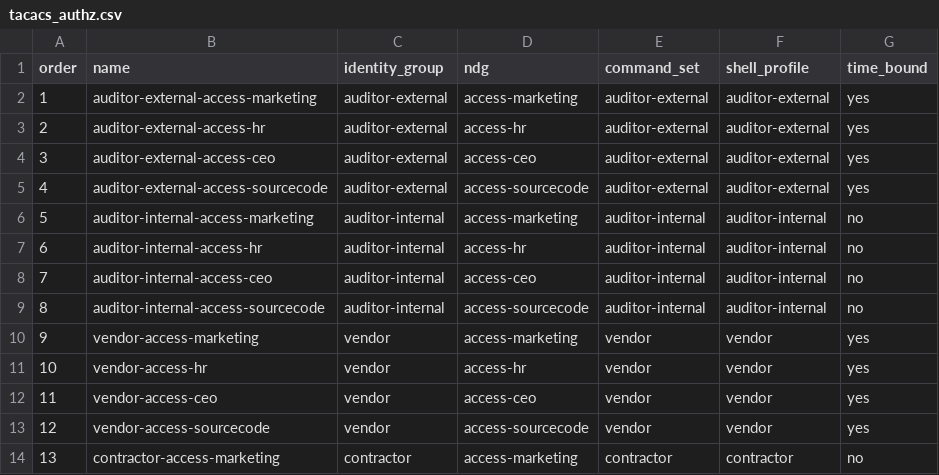
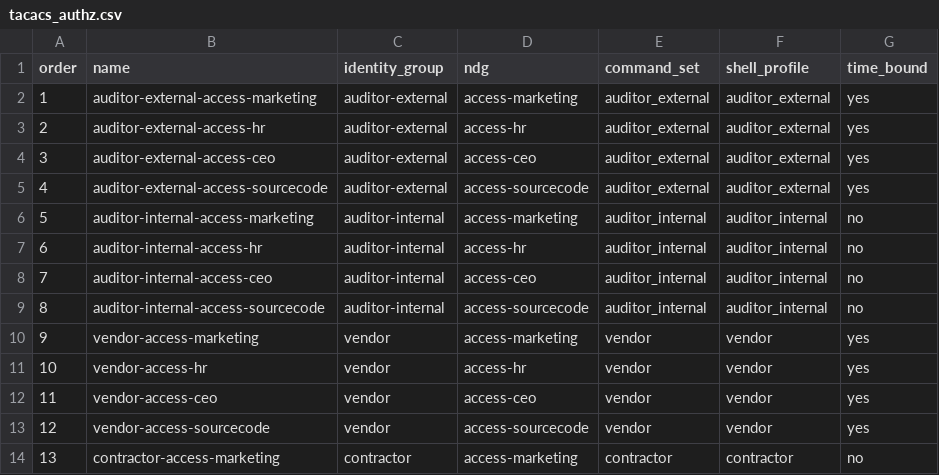
Before and after one commit to QB4DEVOPS/ise-nac, a CSV file: tacacs_authz.csv, drawn as a sheet; only a part is shown.

```diff
--- a/tacacs_authz.csv
+++ b/tacacs_authz.csv
@@ -1,10 +1,10 @@
 order,name,identity_group,ndg,command_set,shell_profile,time_bound
-1,auditor-external-access-marketing,auditor-external,access-marketing,auditor-external,auditor-external,yes
-2,auditor-external-access-hr,auditor-external,access-hr,auditor-external,auditor-external,yes
-3,auditor-external-access-ceo,auditor-external,access-ceo,auditor-external,auditor-external,yes
-4,auditor-external-access-sourcecode,auditor-external,access-sourcecode,auditor-external,auditor-external,yes
-5,auditor-internal-access-marketing,auditor-internal,access-marketing,auditor-internal,auditor-internal,no
-6,auditor-internal-access-hr,auditor-internal,access-hr,auditor-internal,auditor-internal,no
-7,auditor-internal-access-ceo,auditor-internal,access-ceo,auditor-internal,auditor-internal,no
-8,auditor-internal-access-sourcecode,auditor-internal,access-sourcecode,auditor-internal,auditor-internal,no
+1,auditor-external-access-marketing,auditor-external,access-marketing,auditor_external,auditor_external,yes
+2,auditor-external-access-hr,auditor-external,access-hr,auditor_external,auditor_external,yes
+3,auditor-external-access-ceo,auditor-external,access-ceo,auditor_external,auditor_external,yes
+4,auditor-external-access-sourcecode,auditor-external,access-sourcecode,auditor_external,auditor_external,yes
+5,auditor-internal-access-marketing,auditor-internal,access-marketing,auditor_internal,auditor_internal,no
+6,auditor-internal-access-hr,auditor-internal,access-hr,auditor_internal,auditor_internal,no
+7,auditor-internal-access-ceo,auditor-internal,access-ceo,auditor_internal,auditor_internal,no
+8,auditor-internal-access-sourcecode,auditor-internal,access-sourcecode,auditor_internal,auditor_internal,no
 9,vendor-access-marketing,vendor,access-marketing,vendor,vendor,yes
```
Also changed, not shown: 9 other files.
